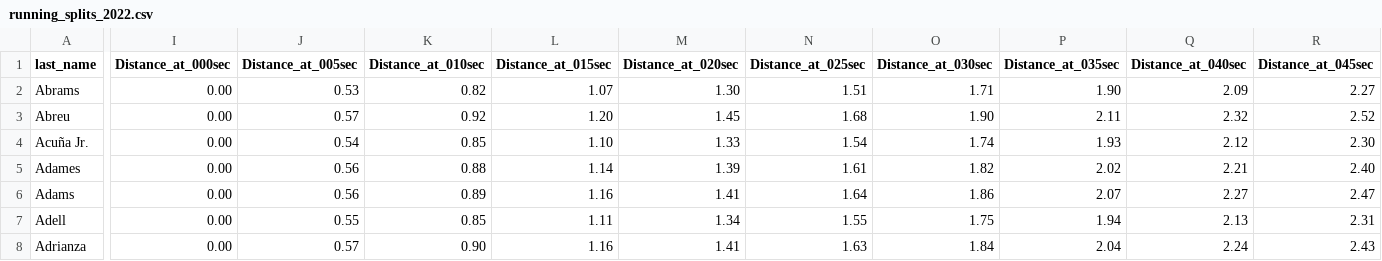
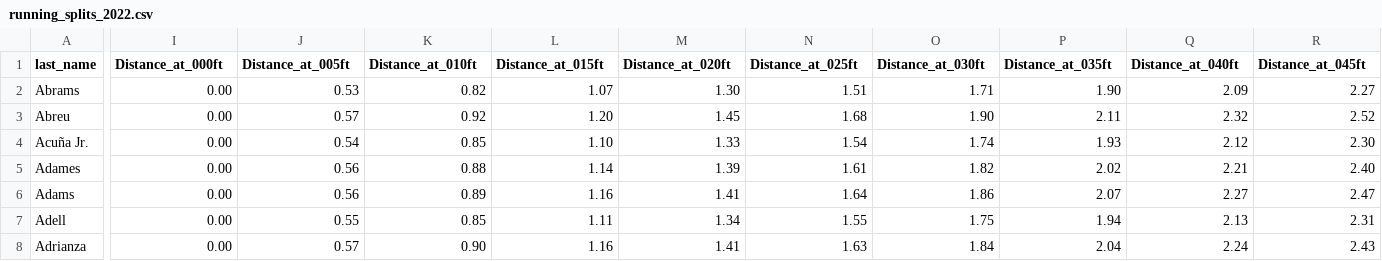
Before and after one commit to wyattbaldwin/Expected-Steal-Success-Rate, a CSV file: Database/running_splits_2022.csv, drawn as a sheet; only a part is shown, gaps mark what is left out; the diff covers the shown part only; the diff names each change by its address in the sheet, - before the commit and + after, or states it on an @@ line.

Commit message:
Update running_splits_2022.csv

```diff
--- a/Database/running_splits_2022.csv
+++ b/Database/running_splits_2022.csv
-I1: Distance_at_000sec
+I1: Distance_at_000ft
-J1: Distance_at_005sec
+J1: Distance_at_005ft
-K1: Distance_at_010sec
+K1: Distance_at_010ft
-L1: Distance_at_015sec
+L1: Distance_at_015ft
-M1: Distance_at_020sec
+M1: Distance_at_020ft
-N1: Distance_at_025sec
+N1: Distance_at_025ft
-O1: Distance_at_030sec
+O1: Distance_at_030ft
-P1: Distance_at_035sec
+P1: Distance_at_035ft
-Q1: Distance_at_040sec
+Q1: Distance_at_040ft
-R1: Distance_at_045sec
+R1: Distance_at_045ft
```
Also changed, not shown: 9 edited cells elsewhere in this file.
